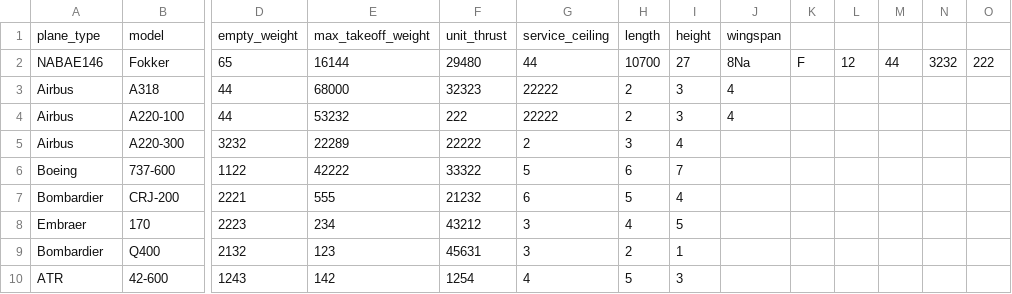
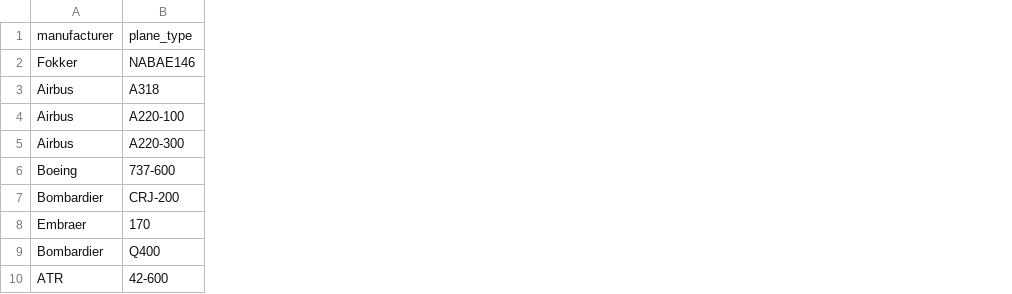
Before and after one commit to RunarVestmann/verklegtnamskeid1, a CSV file: data_storage/aircraft_types.csv, drawn as a sheet; only a part is shown, gaps mark what is left out; removed rows and columns are numbered as before the commit, all else as after; rows hold the shown columns only; the diff covers the shown part only; the diff names each change by its address in the sheet, - before the commit and + after, or states it on an @@ line.

Commit message:
Aircraft type change method to use

```diff
--- a/data_storage/aircraft_types.csv
+++ b/data_storage/aircraft_types.csv
-column D, rows 3-10: 44 | 44 | 3232 | 1122 | 2221 | 2223 | 2132 | 1243
-column E, rows 3-10: 68000 | 53232 | 22289 | 42222 | 555 | 234 | 123 | 142
-column F, rows 3-10: 32323 | 222 | 22222 | 33322 | 21232 | 43212 | 45631 | 1254
-column G, rows 3-10: 22222 | 22222 | 2 | 5 | 6 | 3 | 3 | 4
-column H, rows 3-10: 2 | 2 | 3 | 6 | 5 | 4 | 2 | 5
-column I, rows 3-10: 3 | 3 | 4 | 7 | 4 | 5 | 1 | 3
-column J, rows 3-4: 4 | 4
-column K, empty
-column L, empty
-column M, empty
-column N, empty
-column O, empty
-row 1: plane_type | model | empty_weight | max_takeoff_weight | unit_thrust | service_ceiling | length | height | wingspan
-row 2: NABAE146 | Fokker | 65 | 16144 | 29480 | 44 | 10700 | 27 | 8Na | F | 12 | 44 | 3232 | 222
+row 1: manufacturer | plane_type
+row 2: Fokker | NABAE146
```
Also changed, not shown: 1 added column and 4 removed columns elsewhere in this file, 3 other files.
